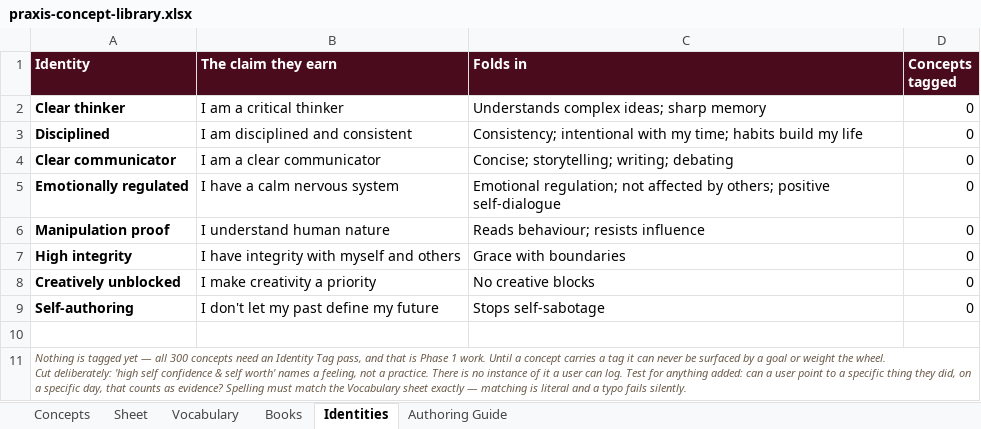
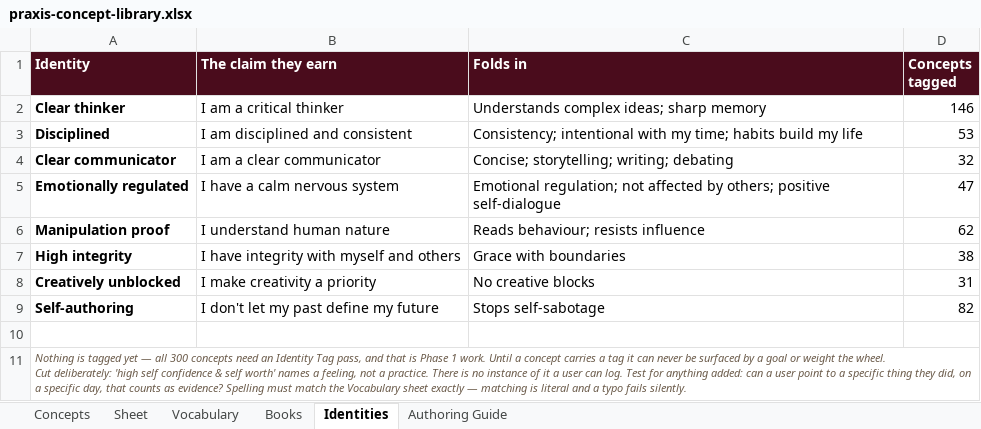
Before and after one commit to AuthoraAcquisition/PraxisNow, an Excel workbook: content/praxis-concept-library.xlsx, sheet Identities, drawn as a sheet; values as stored, in another font and other column widths than the file's, no borders; the diff names each change by its address in the sheet, - before the commit and + after, or states it on an @@ line.

```diff
--- a/content/praxis-concept-library.xlsx (sheet Identities)
+++ b/content/praxis-concept-library.xlsx (sheet Identities)
-D2 (Concepts tagged): 0
+D2 (Concepts tagged): 146
-D3 (Concepts tagged): 0
+D3 (Concepts tagged): 53
-D4 (Concepts tagged): 0
+D4 (Concepts tagged): 32
-D5 (Concepts tagged): 0
+D5 (Concepts tagged): 47
-D6 (Concepts tagged): 0
+D6 (Concepts tagged): 62
-D7 (Concepts tagged): 0
+D7 (Concepts tagged): 38
-D8 (Concepts tagged): 0
+D8 (Concepts tagged): 31
-D9 (Concepts tagged): 0
+D9 (Concepts tagged): 82
```
Also changed, not shown: sheet Concepts, sheet Authoring Guide.
